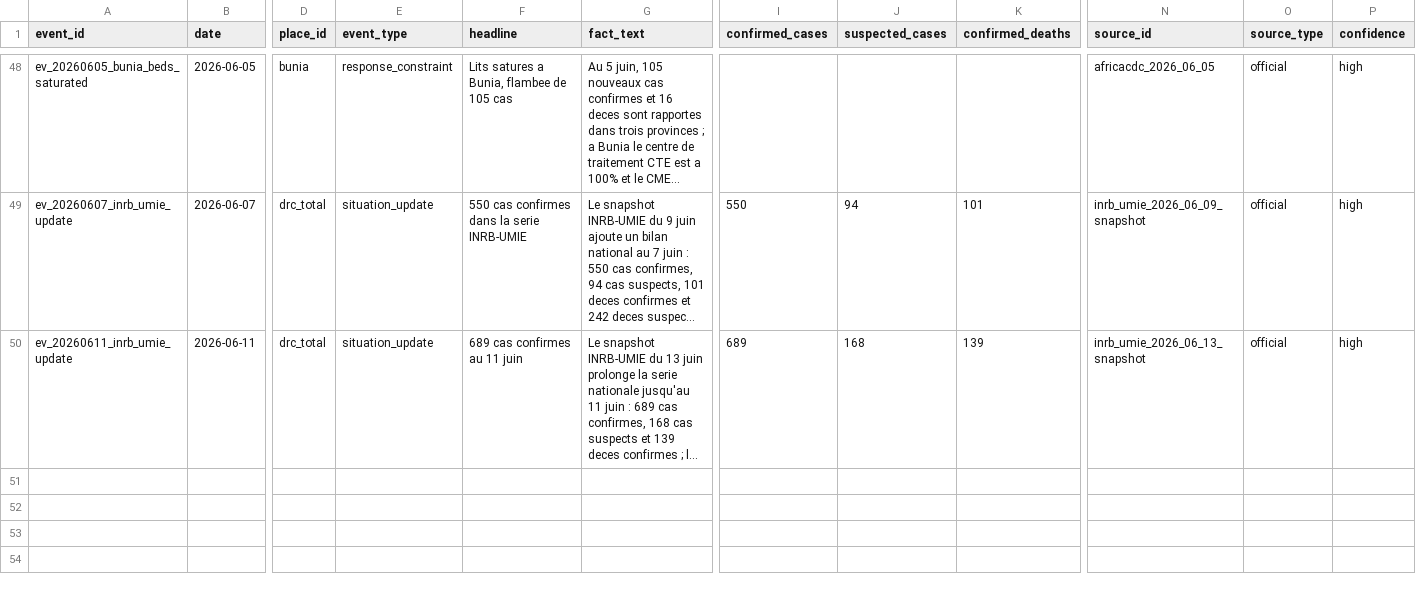
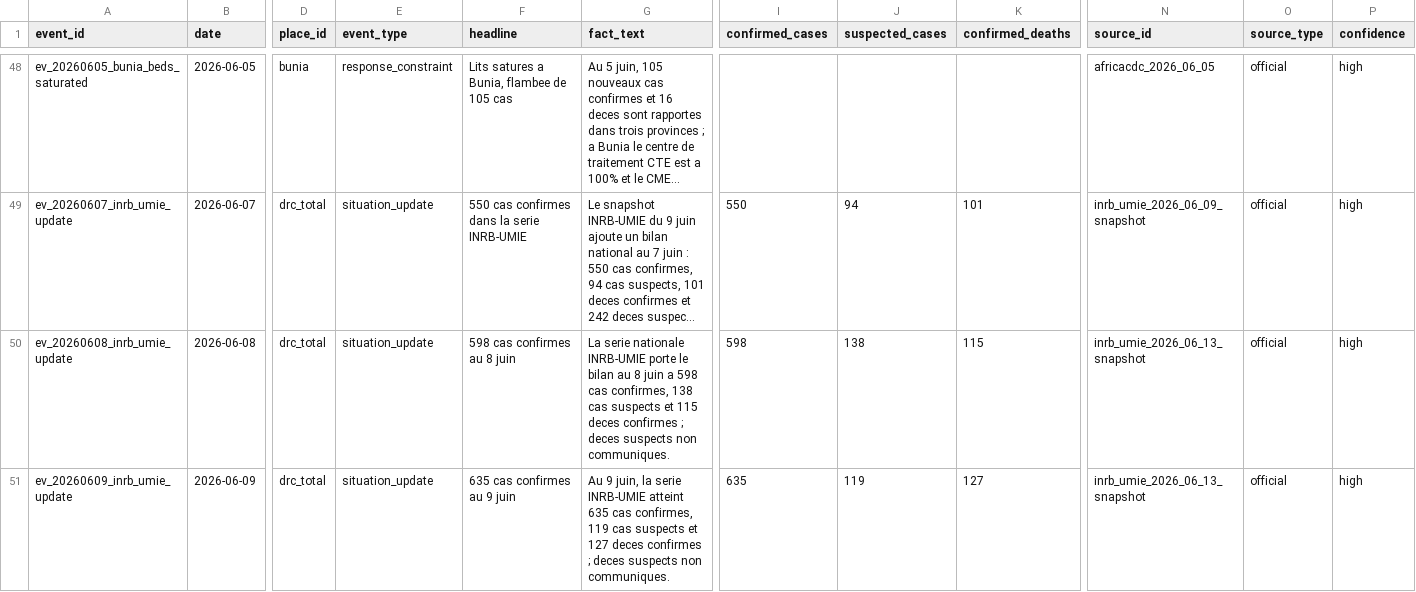
Before and after one commit to hericlibong/ebola, a CSV file: public/data/reference/events.csv, drawn as a sheet; only a part is shown, gaps mark what is left out; the shorter side is filled out with more unchanged rows; long unchanged cells end in …; rows hold the shown columns only; the diff covers the shown part only; the diff names each change by its address in the sheet, - before the commit and + after, or states it on an @@ line.

```diff
--- a/public/data/reference/events.csv
+++ b/public/data/reference/events.csv
+row 50: ev_20260608_inrb_umie_update | 2026-06-08 | drc_total | situation_update | 598 cas confirmes au 8 juin | La serie nationale INRB-UMIE porte le bilan au 8 juin a 598 cas confirmes, 138 cas suspects et 115 deces confirmes ; deces suspects non communiques. | 598 | 138 | 115 | inrb_umie_2026_06_13_snapshot | official | high
+row 51: ev_20260609_inrb_umie_update | 2026-06-09 | drc_total | situation_update | 635 cas confirmes au 9 juin | Au 9 juin, la serie INRB-UMIE atteint 635 cas confirmes, 119 cas suspects et 127 deces confirmes ; deces suspects non communiques. | 635 | 119 | 127 | inrb_umie_2026_06_13_snapshot | official | high
```
Also changed, not shown: 1 added row elsewhere in this file, 2 other files.
